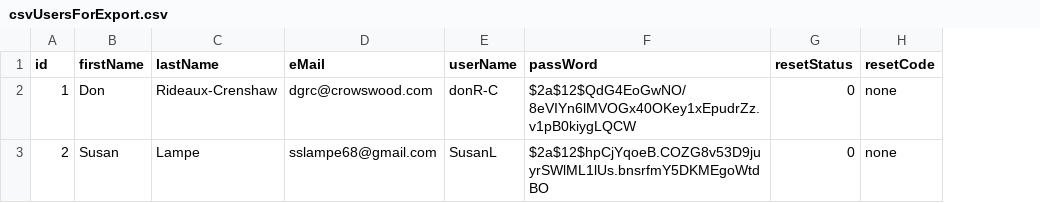
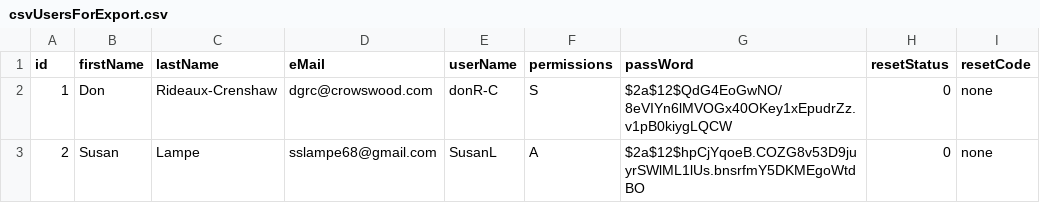
Before and after one commit to dgr-crenshaw/donationsAppFlask, a CSV file: csvUsersForExport.csv, drawn as a sheet; the diff names each change by its address in the sheet, - before the commit and + after, or states it on an @@ line.

Commit message:
added user management levels to control access to functionality

```diff
--- a/csvUsersForExport.csv
+++ b/csvUsersForExport.csv
+column F (permissions), rows 2-3: S | A
```
Also changed, not shown: 7 other files.
